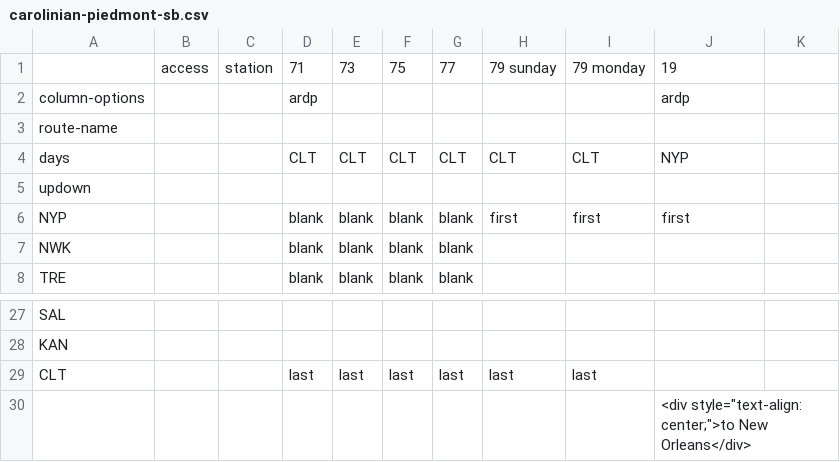
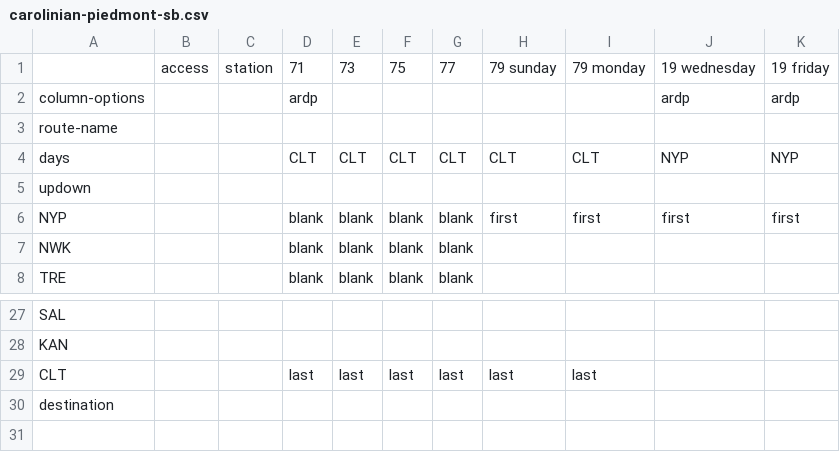
Before and after one commit to neroden/timetable_kit, a CSV file: timetable_kit/specs_amtrak/carolinian-piedmont-sb.csv, drawn as a sheet; only a part is shown, gaps mark what is left out; removed rows and columns are numbered as before the commit, all else as after; the diff names each change by its address in the sheet, - before the commit and + after, or states it on an @@ line.

```diff
--- a/timetable_kit/specs_amtrak/carolinian-piedmont-sb.csv
+++ b/timetable_kit/specs_amtrak/carolinian-piedmont-sb.csv
-J1: 19
+J1: 19 wednesday
-K1: (empty)
+K1: 19 friday
-K2: (empty)
+K2: ardp
-K4: (empty)
+K4: NYP
-K6: (empty)
+K6: first
-row 30:  |  |  |  |  |  |  |  |  | <div style="text-align: center;">to New Orleans</div>
+row 30: destination
```
Also changed, not shown: timetable_kit/specs_amtrak/carolinian-piedmont-nb.csv, 2 other files.
